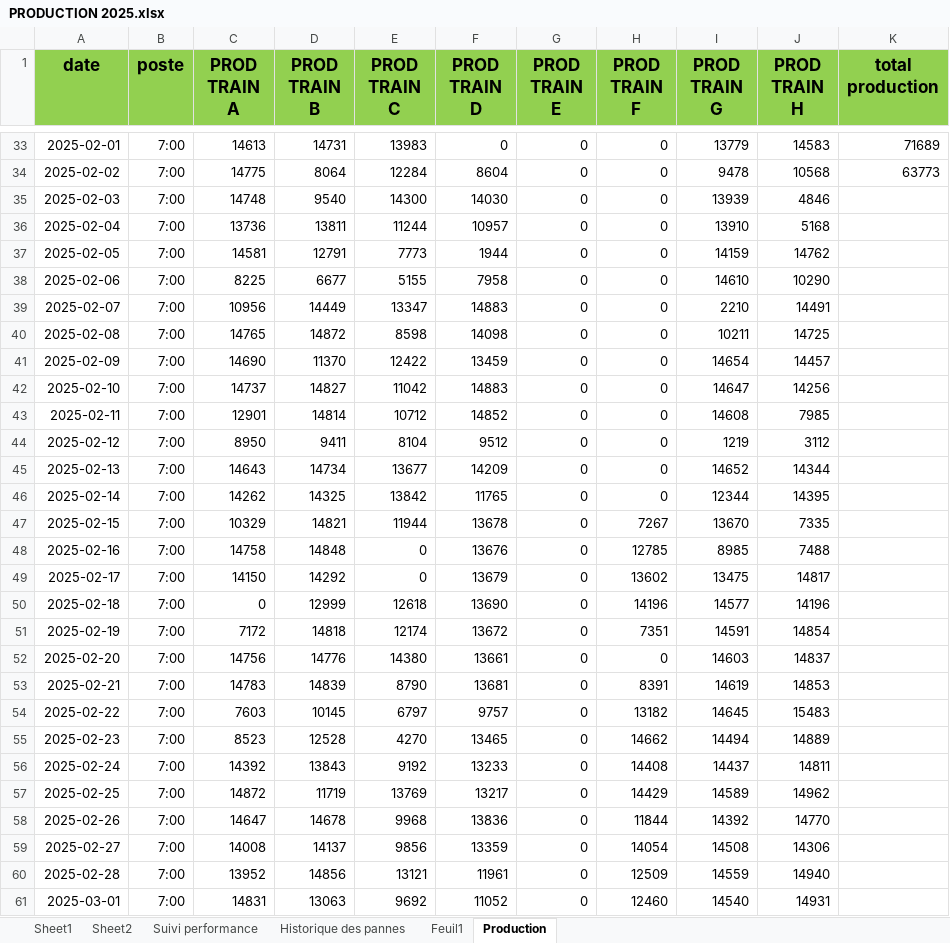
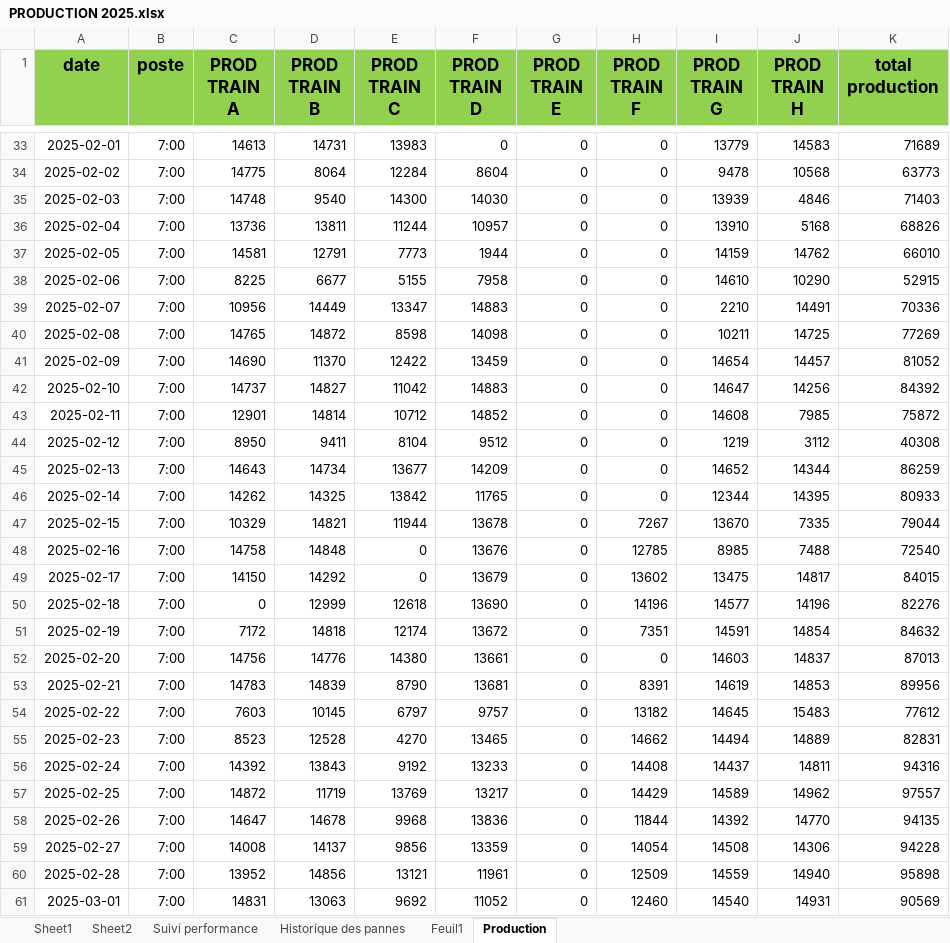
Before and after one commit to Ait-Omar/wave2, an Excel workbook: PRODUCTION 2025.xlsx, sheet Production, drawn as a sheet; only a part is shown, gaps mark what is left out; values as stored, in another font and other column widths than the file's, no borders; the diff covers the shown part only; the diff names each change by its address in the sheet, - before the commit and + after, or states it on an @@ line.

```diff
--- a/PRODUCTION 2025.xlsx (sheet Production)
+++ b/PRODUCTION 2025.xlsx (sheet Production)
-K35 (total production): (empty)
+K35 (total production): 71403
-K36 (total production): (empty)
+K36 (total production): 68826
-K37 (total production): (empty)
+K37 (total production): 66010
-K38 (total production): (empty)
+K38 (total production): 52915
-K39 (total production): (empty)
+K39 (total production): 70336
-K40 (total production): (empty)
+K40 (total production): 77269
-K41 (total production): (empty)
+K41 (total production): 81052
-K42 (total production): (empty)
+K42 (total production): 84392
-K43 (total production): (empty)
+K43 (total production): 75872
-K44 (total production): (empty)
+K44 (total production): 40308
-K45 (total production): (empty)
+K45 (total production): 86259
-K46 (total production): (empty)
+K46 (total production): 80933
-K47 (total production): (empty)
+K47 (total production): 79044
-K48 (total production): (empty)
+K48 (total production): 72540
-K49 (total production): (empty)
+K49 (total production): 84015
-K50 (total production): (empty)
+K50 (total production): 82276
-K51 (total production): (empty)
+K51 (total production): 84632
-K52 (total production): (empty)
+K52 (total production): 87013
-K53 (total production): (empty)
+K53 (total production): 89956
-K54 (total production): (empty)
+K54 (total production): 77612
-K55 (total production): (empty)
+K55 (total production): 82831
-K56 (total production): (empty)
+K56 (total production): 94316
-K57 (total production): (empty)
+K57 (total production): 97557
-K58 (total production): (empty)
+K58 (total production): 94135
-K59 (total production): (empty)
+K59 (total production): 94228
-K60 (total production): (empty)
+K60 (total production): 95898
-K61 (total production): (empty)
+K61 (total production): 90569
```
Also changed, not shown: 18 edited cells elsewhere in this sheet, 1 other file.
